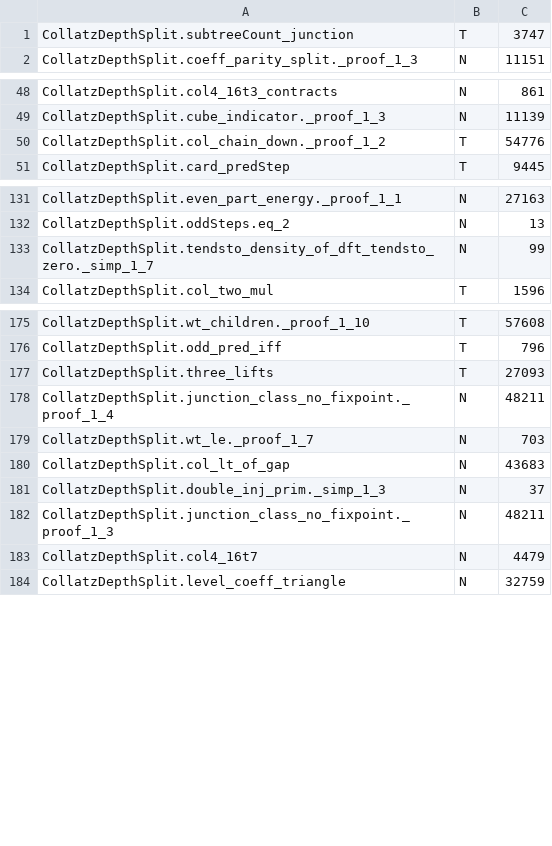
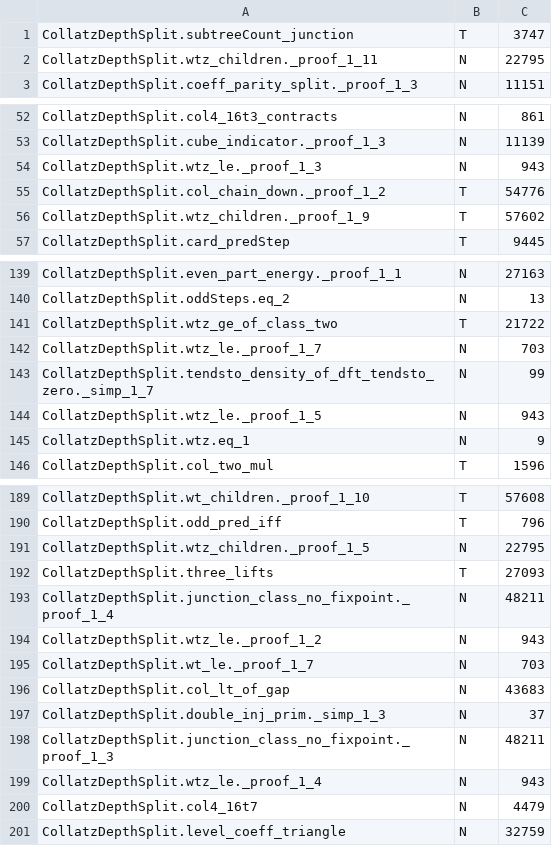
Before and after one commit to umpolungfish/p4rakernel, a TSV file: p4ramill/sweep/verdictsCollatzDepth.tsv, drawn as a sheet; only a part is shown, gaps mark what is left out; the diff covers the shown part only; the diff names each change by its address in the sheet, - before the commit and + after, or states it on an @@ line.

Commit message:
Collatz: counting by size, the certificate refined by odd steps
Equidistribution is not the conjecture. The conjecture says the predecessor tree of
1 is all of N, a statement about how many integers below x the tree contains.
Counting by depth throws that away: nodes at depth d number about (4/3)^d but run as
large as 2^d, giving density exponent 0.415 at best and 0.263 from the growth rate
actually proved.

Counting by size is sharper. Doubling multiplies by 2, the odd arm by less than 2/3,
so a node reached by d steps of which j are odd-arm steps has size < 2^d / 3^j. The
count that matters is F_d(z) = sum over nodes of z^j.

The conductor-nine certificate refines to it. A child is odd exactly when it comes
from the odd arm, so j increments precisely at the two injections of the six-cycle.
Putting z there and taking the same tight chain gives L(z)^6 <= z L(z)^2 + z L(z) + 1.
At z = 2 the root is 1.40759 and L = 7/5 clears it, with integer weights 6125, 8575,
5755, 8057, 3125, 4375 and all six requirements holding, five with equality. wtz,
wtz_children, density_characteristic, sorry-free; wtz_children needs only propext
and Quot.sound.

Checked against the tree, L(z) is a true lower bound at z = 0.5, 0.75, 1, 1.5, 2.

Optimising max_alpha log2(inf_z L(z) z^-alpha)/(1 - alpha log2 3) gives density
exponent 0.4366 at alpha = 0.18, against 0.2630 from the depth count alone, and above
the 0.4150 the depth count would give even at the true branching rate.

Krasikov-Lagarias reach 0.84 by other means; the conjecture is 1.00. What this adds
is that the certificate machinery built for the junction fraction transfers to the
density with z on the odd arm, and gains 0.17 in the exponent.

```diff
--- a/p4ramill/sweep/verdictsCollatzDepth.tsv
+++ b/p4ramill/sweep/verdictsCollatzDepth.tsv
+row 2: CollatzDepthSplit.wtz_children._proof_1_11 | N | 22795
+row 54: CollatzDepthSplit.wtz_le._proof_1_3 | N | 943
+row 56: CollatzDepthSplit.wtz_children._proof_1_9 | T | 57602
+row 141: CollatzDepthSplit.wtz_ge_of_class_two | T | 21722
+row 142: CollatzDepthSplit.wtz_le._proof_1_7 | N | 703
+row 144: CollatzDepthSplit.wtz_le._proof_1_5 | N | 943
+row 145: CollatzDepthSplit.wtz.eq_1 | N | 9
+row 191: CollatzDepthSplit.wtz_children._proof_1_5 | N | 22795
+row 194: CollatzDepthSplit.wtz_le._proof_1_2 | N | 943
+row 199: CollatzDepthSplit.wtz_le._proof_1_4 | N | 943
```
Also changed, not shown: 10 added rows and 1 edited cell elsewhere in this file, 3 other files.
